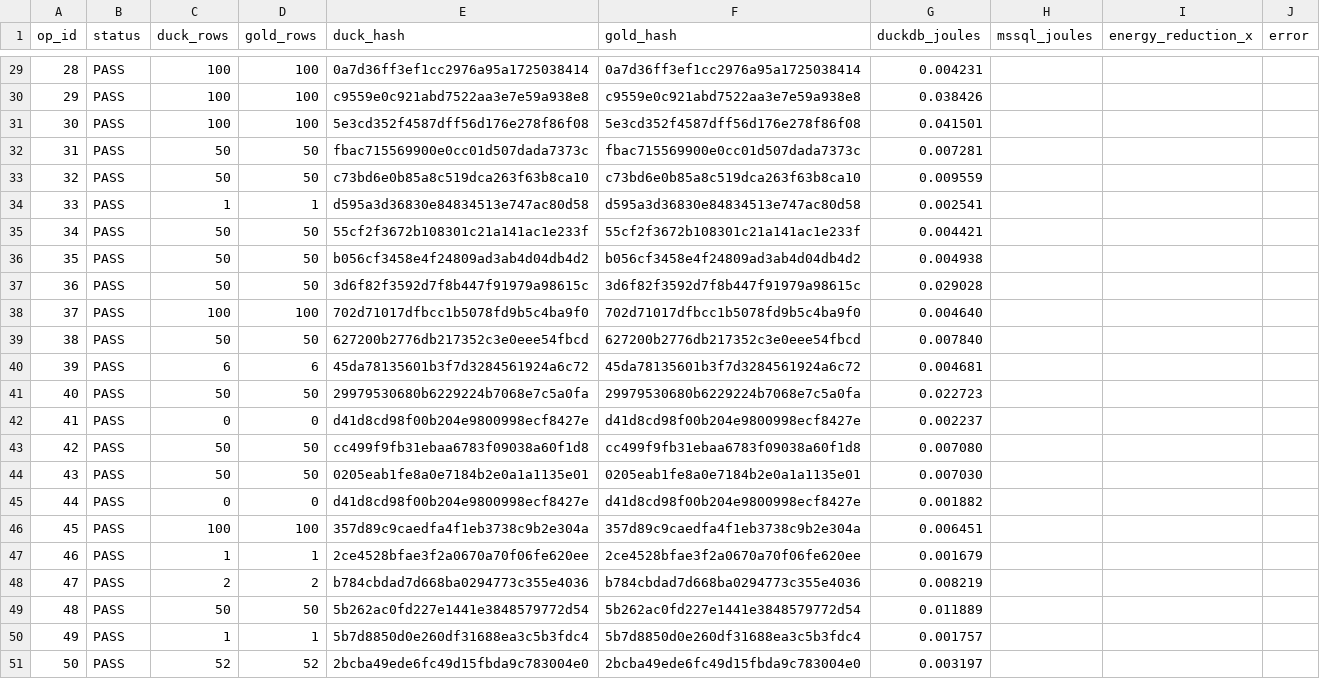
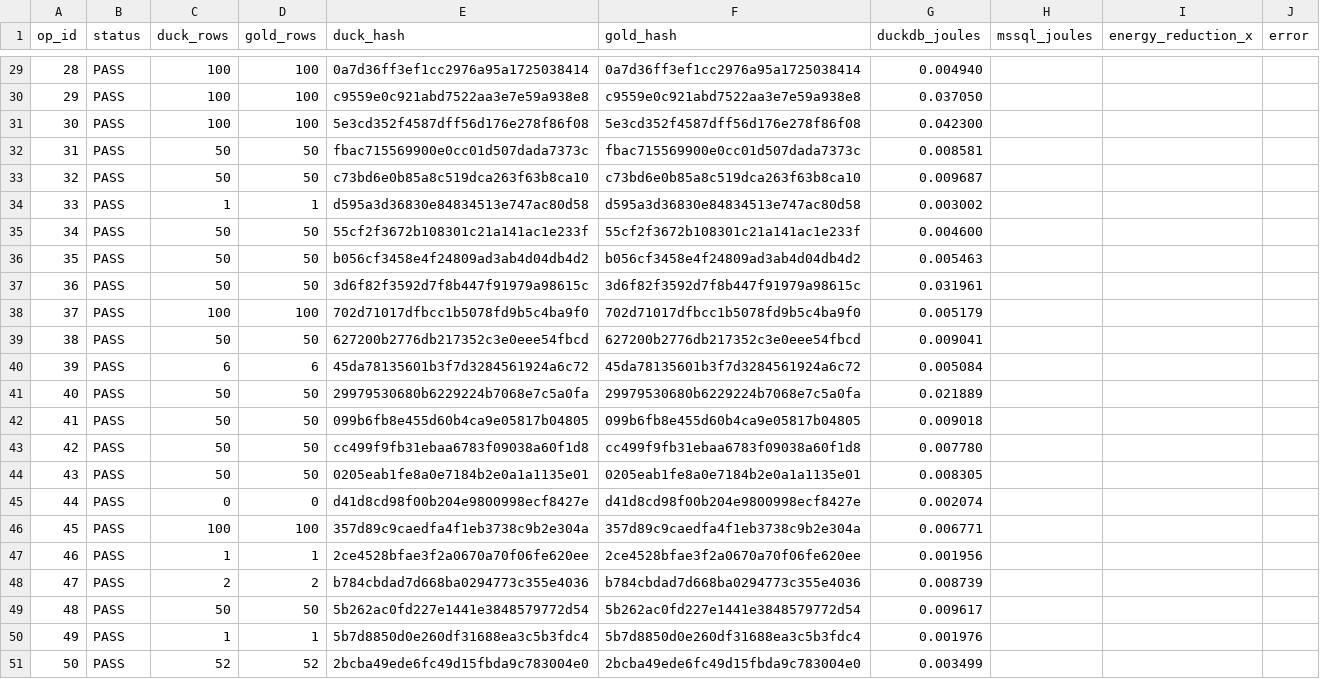
Before and after one commit to topic-hash/DataMigrata, a CSV file: best_config/verification_log_a_baseline.csv, drawn as a sheet; only a part is shown, gaps mark what is left out; the diff covers the shown part only.

```diff
--- a/best_config/verification_log_a_baseline.csv
+++ b/best_config/verification_log_a_baseline.csv
@@ -29,23 +29,23 @@ op_id,status,duck_rows,gold_rows,duck_hash,gold_hash,duckdb_joules,mssql_joules,
-28,PASS,100,100,0a7d36ff3ef1cc2976a95a1725038414,0a7d36ff3ef1cc2976a95a1725038414,0.004231,,,
-29,PASS,100,100,c9559e0c921abd7522aa3e7e59a938e8,c9559e0c921abd7522aa3e7e59a938e8,0.038426,,,
-30,PASS,100,100,5e3cd352f4587dff56d176e278f86f08,5e3cd352f4587dff56d176e278f86f08,0.041501,,,
-31,PASS,50,50,fbac715569900e0cc01d507dada7373c,fbac715569900e0cc01d507dada7373c,0.007281,,,
-32,PASS,50,50,c73bd6e0b85a8c519dca263f63b8ca10,c73bd6e0b85a8c519dca263f63b8ca10,0.009559,,,
-33,PASS,1,1,d595a3d36830e84834513e747ac80d58,d595a3d36830e84834513e747ac80d58,0.002541,,,
-34,PASS,50,50,55cf2f3672b108301c21a141ac1e233f,55cf2f3672b108301c21a141ac1e233f,0.004421,,,
-35,PASS,50,50,b056cf3458e4f24809ad3ab4d04db4d2,b056cf3458e4f24809ad3ab4d04db4d2,0.004938,,,
-36,PASS,50,50,3d6f82f3592d7f8b447f91979a98615c,3d6f82f3592d7f8b447f91979a98615c,0.029028,,,
-37,PASS,100,100,702d71017dfbcc1b5078fd9b5c4ba9f0,702d71017dfbcc1b5078fd9b5c4ba9f0,0.004640,,,
-38,PASS,50,50,627200b2776db217352c3e0eee54fbcd,627200b2776db217352c3e0eee54fbcd,0.007840,,,
-39,PASS,6,6,45da78135601b3f7d3284561924a6c72,45da78135601b3f7d3284561924a6c72,0.004681,,,
-40,PASS,50,50,29979530680b6229224b7068e7c5a0fa,29979530680b6229224b7068e7c5a0fa,0.022723,,,
-41,PASS,0,0,d41d8cd98f00b204e9800998ecf8427e,d41d8cd98f00b204e9800998ecf8427e,0.002237,,,
-42,PASS,50,50,cc499f9fb31ebaa6783f09038a60f1d8,cc499f9fb31ebaa6783f09038a60f1d8,0.007080,,,
-43,PASS,50,50,0205eab1fe8a0e7184b2e0a1a1135e01,0205eab1fe8a0e7184b2e0a1a1135e01,0.007030,,,
-44,PASS,0,0,d41d8cd98f00b204e9800998ecf8427e,d41d8cd98f00b204e9800998ecf8427e,0.001882,,,
-45,PASS,100,100,357d89c9caedfa4f1eb3738c9b2e304a,357d89c9caedfa4f1eb3738c9b2e304a,0.006451,,,
-46,PASS,1,1,2ce4528bfae3f2a0670a70f06fe620ee,2ce4528bfae3f2a0670a70f06fe620ee,0.001679,,,
-47,PASS,2,2,b784cbdad7d668ba0294773c355e4036,b784cbdad7d668ba0294773c355e4036,0.008219,,,
-48,PASS,50,50,5b262ac0fd227e1441e3848579772d54,5b262ac0fd227e1441e3848579772d54,0.011889,,,
-49,PASS,1,1,5b7d8850d0e260df31688ea3c5b3fdc4,5b7d8850d0e260df31688ea3c5b3fdc4,0.001757,,,
-50,PASS,52,52,2bcba49ede6fc49d15fbda9c783004e0,2bcba49ede6fc49d15fbda9c783004e0,0.003197,,,
+28,PASS,100,100,0a7d36ff3ef1cc2976a95a1725038414,0a7d36ff3ef1cc2976a95a1725038414,0.004940,,,
+29,PASS,100,100,c9559e0c921abd7522aa3e7e59a938e8,c9559e0c921abd7522aa3e7e59a938e8,0.037050,,,
+30,PASS,100,100,5e3cd352f4587dff56d176e278f86f08,5e3cd352f4587dff56d176e278f86f08,0.042300,,,
+31,PASS,50,50,fbac715569900e0cc01d507dada7373c,fbac715569900e0cc01d507dada7373c,0.008581,,,
+32,PASS,50,50,c73bd6e0b85a8c519dca263f63b8ca10,c73bd6e0b85a8c519dca263f63b8ca10,0.009687,,,
+33,PASS,1,1,d595a3d36830e84834513e747ac80d58,d595a3d36830e84834513e747ac80d58,0.003002,,,
+34,PASS,50,50,55cf2f3672b108301c21a141ac1e233f,55cf2f3672b108301c21a141ac1e233f,0.004600,,,
+35,PASS,50,50,b056cf3458e4f24809ad3ab4d04db4d2,b056cf3458e4f24809ad3ab4d04db4d2,0.005463,,,
+36,PASS,50,50,3d6f82f3592d7f8b447f91979a98615c,3d6f82f3592d7f8b447f91979a98615c,0.031961,,,
+37,PASS,100,100,702d71017dfbcc1b5078fd9b5c4ba9f0,702d71017dfbcc1b5078fd9b5c4ba9f0,0.005179,,,
+38,PASS,50,50,627200b2776db217352c3e0eee54fbcd,627200b2776db217352c3e0eee54fbcd,0.009041,,,
+39,PASS,6,6,45da78135601b3f7d3284561924a6c72,45da78135601b3f7d3284561924a6c72,0.005084,,,
+40,PASS,50,50,29979530680b6229224b7068e7c5a0fa,29979530680b6229224b7068e7c5a0fa,0.021889,,,
+41,PASS,50,50,099b6fb8e455d60b4ca9e05817b04805,099b6fb8e455d60b4ca9e05817b04805,0.009018,,,
+42,PASS,50,50,cc499f9fb31ebaa6783f09038a60f1d8,cc499f9fb31ebaa6783f09038a60f1d8,0.007780,,,
+43,PASS,50,50,0205eab1fe8a0e7184b2e0a1a1135e01,0205eab1fe8a0e7184b2e0a1a1135e01,0.008305,,,
+44,PASS,0,0,d41d8cd98f00b204e9800998ecf8427e,d41d8cd98f00b204e9800998ecf8427e,0.002074,,,
+45,PASS,100,100,357d89c9caedfa4f1eb3738c9b2e304a,357d89c9caedfa4f1eb3738c9b2e304a,0.006771,,,
+46,PASS,1,1,2ce4528bfae3f2a0670a70f06fe620ee,2ce4528bfae3f2a0670a70f06fe620ee,0.001956,,,
+47,PASS,2,2,b784cbdad7d668ba0294773c355e4036,b784cbdad7d668ba0294773c355e4036,0.008739,,,
+48,PASS,50,50,5b262ac0fd227e1441e3848579772d54,5b262ac0fd227e1441e3848579772d54,0.009617,,,
+49,PASS,1,1,5b7d8850d0e260df31688ea3c5b3fdc4,5b7d8850d0e260df31688ea3c5b3fdc4,0.001976,,,
+50,PASS,52,52,2bcba49ede6fc49d15fbda9c783004e0,2bcba49ede6fc49d15fbda9c783004e0,0.003499,,,
```
Also changed, not shown: 27 edited cells elsewhere in this file, best_config/verification_log.csv, best_config/verification_log_b_columnar.csv, 17 other files.
